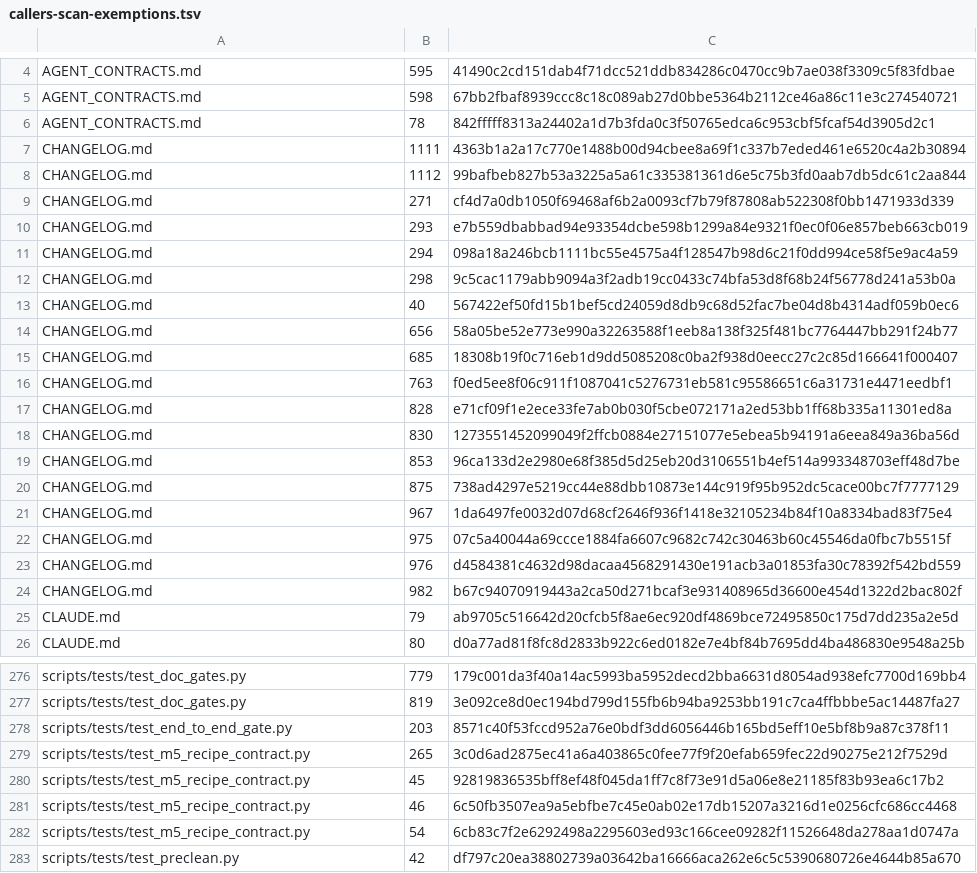
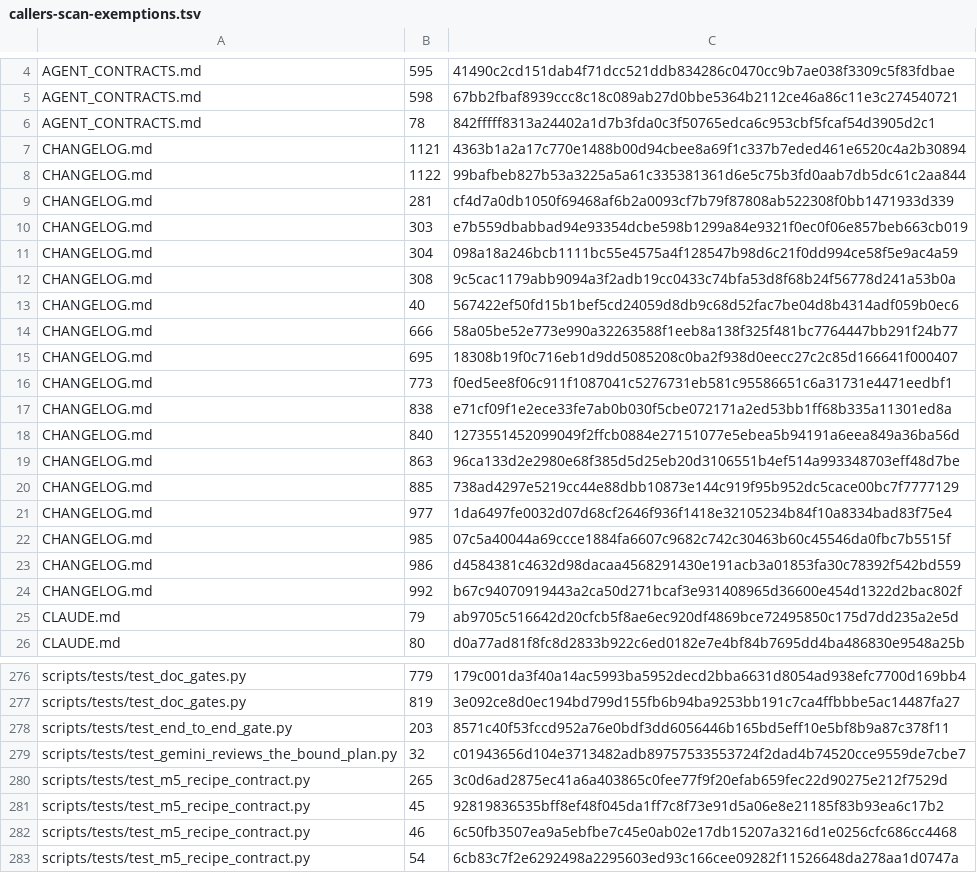
Before and after one commit to UnleashedServices/unleashed-mail-plugin, a TSV file: scripts/review/callers-scan-exemptions.tsv, drawn as a sheet; only a part is shown, gaps mark what is left out; the shorter side is filled out with more unchanged rows.

```diff
--- a/scripts/review/callers-scan-exemptions.tsv
+++ b/scripts/review/callers-scan-exemptions.tsv
@@ -6,20 +6,20 @@ AGENT_CONTRACTS.md	598	67bb2fbaf8939ccc8c18c089ab27d0bbe5364b2112ce46a86c11e3c27
 AGENT_CONTRACTS.md	78	842fffff8313a24402a1d7b3fda0c3f50765edca6c953cbf5fcaf54d3905d2c1
-CHANGELOG.md	1111	4363b1a2a17c770e1488b00d94cbee8a69f1c337b7eded461e6520c4a2b30894
-CHANGELOG.md	1112	99bafbeb827b53a3225a5a61c335381361d6e5c75b3fd0aab7db5dc61c2aa844
-CHANGELOG.md	271	cf4d7a0db1050f69468af6b2a0093cf7b79f87808ab522308f0bb1471933d339
-CHANGELOG.md	293	e7b559dbabbad94e93354dcbe598b1299a84e9321f0ec0f06e857beb663cb019
-CHANGELOG.md	294	098a18a246bcb1111bc55e4575a4f128547b98d6c21f0dd994ce58f5e9ac4a59
-CHANGELOG.md	298	9c5cac1179abb9094a3f2adb19cc0433c74bfa53d8f68b24f56778d241a53b0a
+CHANGELOG.md	1121	4363b1a2a17c770e1488b00d94cbee8a69f1c337b7eded461e6520c4a2b30894
+CHANGELOG.md	1122	99bafbeb827b53a3225a5a61c335381361d6e5c75b3fd0aab7db5dc61c2aa844
+CHANGELOG.md	281	cf4d7a0db1050f69468af6b2a0093cf7b79f87808ab522308f0bb1471933d339
+CHANGELOG.md	303	e7b559dbabbad94e93354dcbe598b1299a84e9321f0ec0f06e857beb663cb019
+CHANGELOG.md	304	098a18a246bcb1111bc55e4575a4f128547b98d6c21f0dd994ce58f5e9ac4a59
+CHANGELOG.md	308	9c5cac1179abb9094a3f2adb19cc0433c74bfa53d8f68b24f56778d241a53b0a
 CHANGELOG.md	40	567422ef50fd15b1bef5cd24059d8db9c68d52fac7be04d8b4314adf059b0ec6
-CHANGELOG.md	656	58a05be52e773e990a32263588f1eeb8a138f325f481bc7764447bb291f24b77
-CHANGELOG.md	685	18308b19f0c716eb1d9dd5085208c0ba2f938d0eecc27c2c85d166641f000407
-CHANGELOG.md	763	f0ed5ee8f06c911f1087041c5276731eb581c95586651c6a31731e4471eedbf1
-CHANGELOG.md	828	e71cf09f1e2ece33fe7ab0b030f5cbe072171a2ed53bb1ff68b335a11301ed8a
-CHANGELOG.md	830	1273551452099049f2ffcb0884e27151077e5ebea5b94191a6eea849a36ba56d
-CHANGELOG.md	853	96ca133d2e2980e68f385d5d25eb20d3106551b4ef514a993348703eff48d7be
-CHANGELOG.md	875	738ad4297e5219cc44e88dbb10873e144c919f95b952dc5cace00bc7f7777129
-CHANGELOG.md	967	1da6497fe0032d07d68cf2646f936f1418e32105234b84f10a8334bad83f75e4
-CHANGELOG.md	975	07c5a40044a69ccce1884fa6607c9682c742c30463b60c45546da0fbc7b5515f
-CHANGELOG.md	976	d4584381c4632d98dacaa4568291430e191acb3a01853fa30c78392f542bd559
-CHANGELOG.md	982	b67c94070919443a2ca50d271bcaf3e931408965d36600e454d1322d2bac802f
+CHANGELOG.md	666	58a05be52e773e990a32263588f1eeb8a138f325f481bc7764447bb291f24b77
+CHANGELOG.md	695	18308b19f0c716eb1d9dd5085208c0ba2f938d0eecc27c2c85d166641f000407
+CHANGELOG.md	773	f0ed5ee8f06c911f1087041c5276731eb581c95586651c6a31731e4471eedbf1
+CHANGELOG.md	838	e71cf09f1e2ece33fe7ab0b030f5cbe072171a2ed53bb1ff68b335a11301ed8a
+CHANGELOG.md	840	1273551452099049f2ffcb0884e27151077e5ebea5b94191a6eea849a36ba56d
+CHANGELOG.md	863	96ca133d2e2980e68f385d5d25eb20d3106551b4ef514a993348703eff48d7be
+CHANGELOG.md	885	738ad4297e5219cc44e88dbb10873e144c919f95b952dc5cace00bc7f7777129
+CHANGELOG.md	977	1da6497fe0032d07d68cf2646f936f1418e32105234b84f10a8334bad83f75e4
+CHANGELOG.md	985	07c5a40044a69ccce1884fa6607c9682c742c30463b60c45546da0fbc7b5515f
+CHANGELOG.md	986	d4584381c4632d98dacaa4568291430e191acb3a01853fa30c78392f542bd559
+CHANGELOG.md	992	b67c94070919443a2ca50d271bcaf3e931408965d36600e454d1322d2bac802f
 CLAUDE.md	79	ab9705c516642d20cfcb5f8ae6ec920df4869bce72495850c175d7dd235a2e5d
@@ -278,2 +278,3 @@ scripts/tests/test_doc_gates.py	819	3e092ce8d0ec194bd799d155fb6b94ba9253bb191c7c
 scripts/tests/test_end_to_end_gate.py	203	8571c40f53fccd952a76e0bdf3dd6056446b165bd5eff10e5bf8b9a87c378f11
+scripts/tests/test_gemini_reviews_the_bound_plan.py	32	c01943656d104e3713482adb89757533553724f2dad4b74520cce9559de7cbe7
 scripts/tests/test_m5_recipe_contract.py	265	3c0d6ad2875ec41a6a403865c0fee77f9f20efab659fec22d90275e212f7529d
```
Also changed, not shown: 6 other files.
